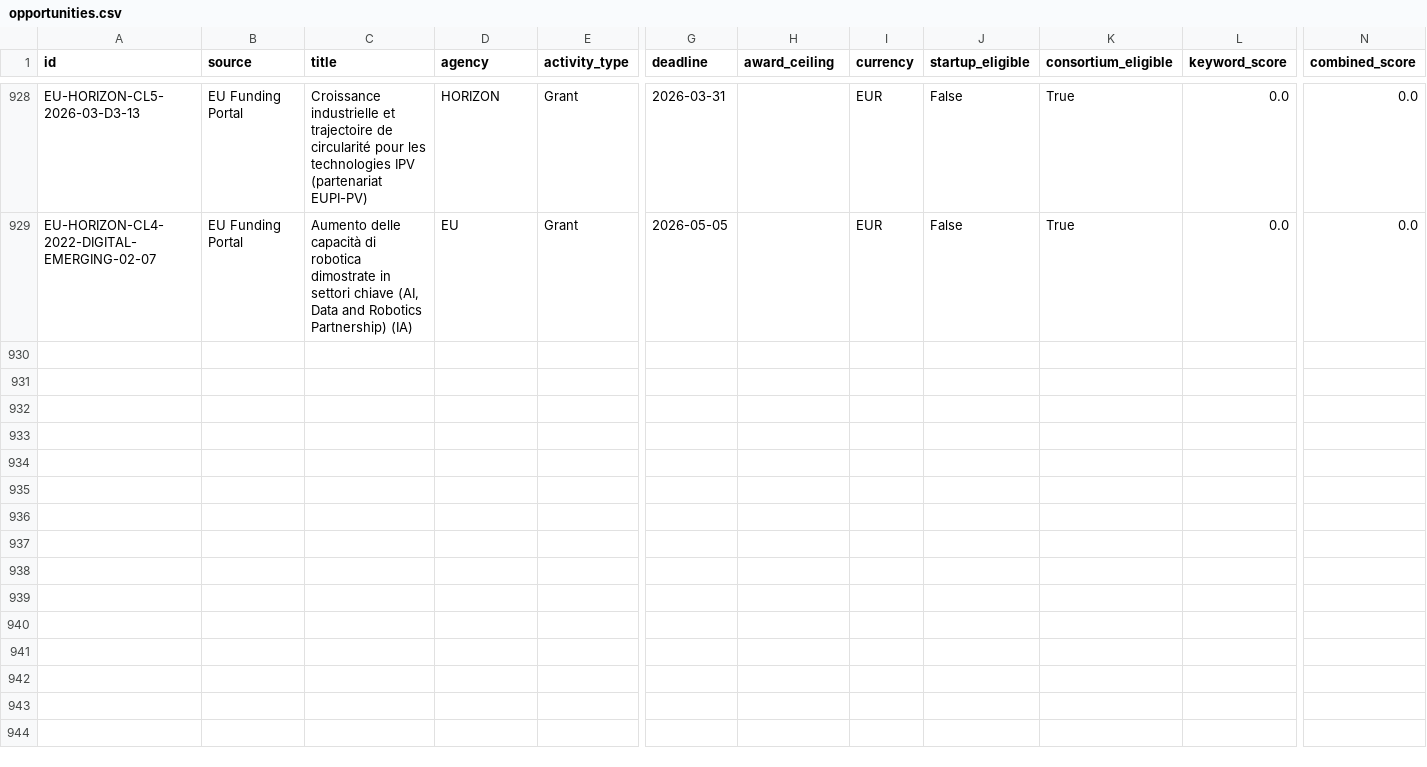
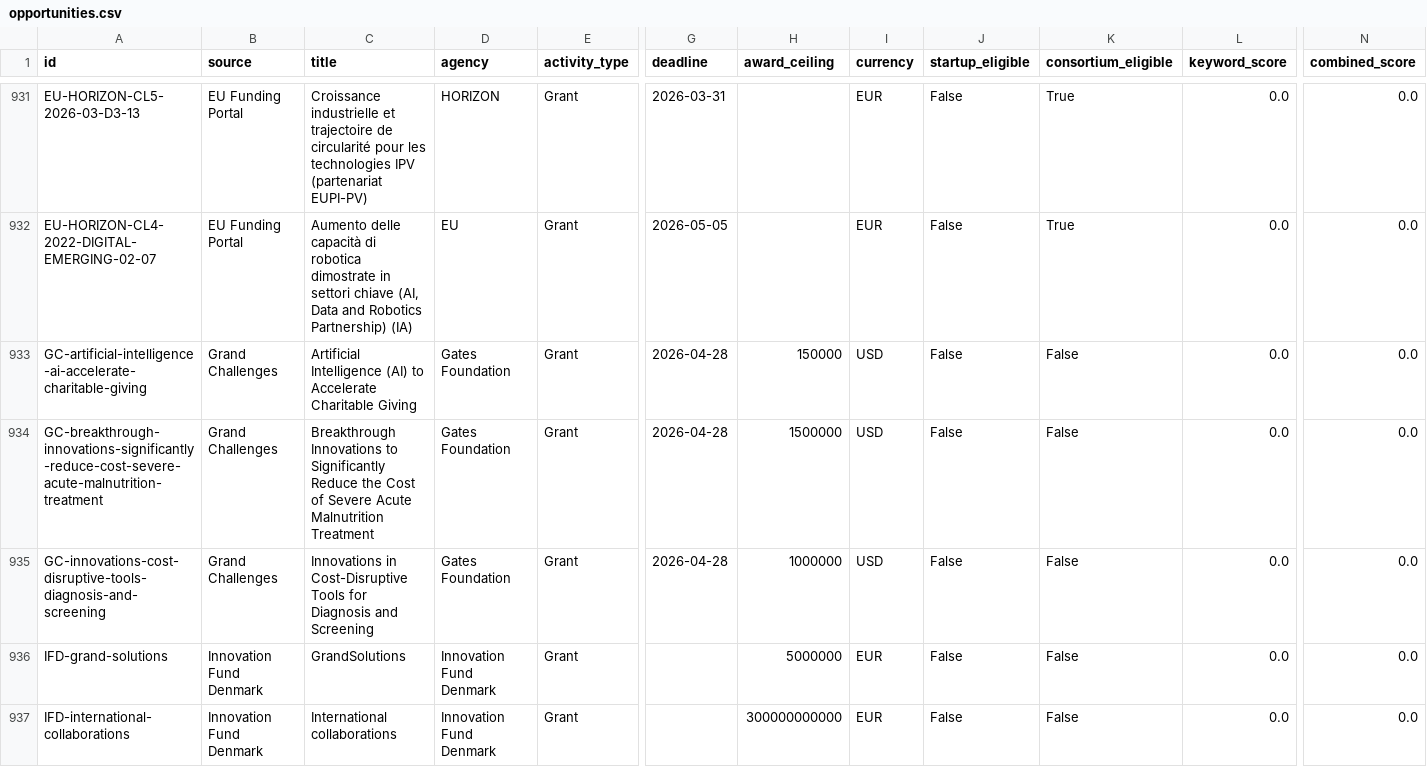
Before and after one commit to rv-ship-it/life-sciences-grant-scout, a CSV file: output/opportunities.csv, drawn as a sheet; only a part is shown, gaps mark what is left out; rows hold the shown columns only; the diff covers the shown part only; the diff names each change by its address in the sheet, - before the commit and + after, or states it on an @@ line.

```diff
--- a/output/opportunities.csv
+++ b/output/opportunities.csv
+row 933: GC-artificial-intelligence-ai-accelerate-charitable-giving | Grand Challenges | Artificial Intelligence (AI) to Accelerate Charitable Giving | Gates Foundation | Grant | 2026-04-28 | 150000 | USD | False | False | 0.0 | 0.0
+row 934: GC-breakthrough-innovations-significantly-reduce-cost-severe-acute-malnutrition-treatment | Grand Challenges | Breakthrough Innovations to Significantly Reduce the Cost of Severe Acute Malnutrition Treatment | Gates Foundation | Grant | 2026-04-28 | 1500000 | USD | False | False | 0.0 | 0.0
+row 935: GC-innovations-cost-disruptive-tools-diagnosis-and-screening | Grand Challenges | Innovations in Cost-Disruptive Tools for Diagnosis and Screening | Gates Foundation | Grant | 2026-04-28 | 1000000 | USD | False | False | 0.0 | 0.0
+row 936: IFD-grand-solutions | Innovation Fund Denmark | GrandSolutions | Innovation Fund Denmark | Grant |  | 5000000 | EUR | False | False | 0.0 | 0.0
+row 937: IFD-international-collaborations | Innovation Fund Denmark | International collaborations | Innovation Fund Denmark | Grant |  | 300000000000 | EUR | False | False | 0.0 | 0.0
```
Also changed, not shown: 8 added rows, 1 removed row and 5 moved rows elsewhere in this file, 4 other files.
